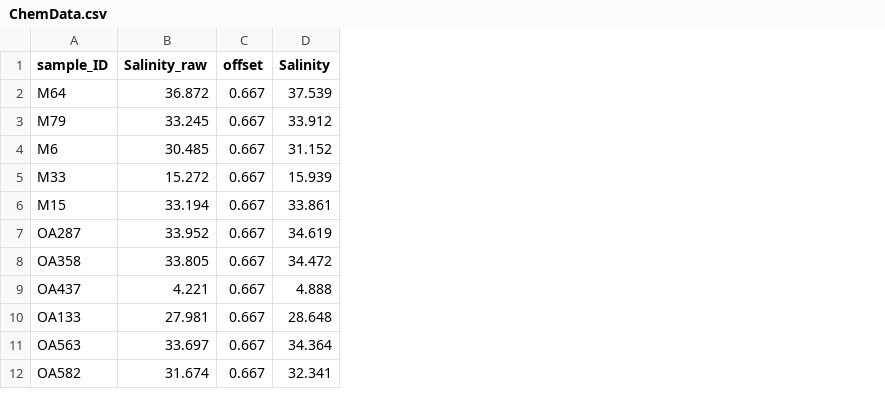
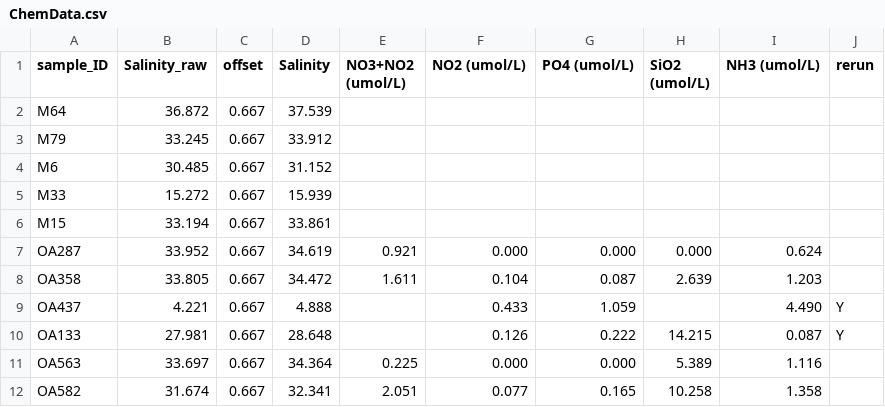
Before and after one commit to njsilbiger/whats_in_your_water, a CSV file: data/ChemData.csv, drawn as a sheet; only a part is shown; the diff names each change by its address in the sheet, - before the commit and + after, or states it on an @@ line.

```diff
--- a/data/ChemData.csv
+++ b/data/ChemData.csv
+column E (NO3+NO2 (umol/L)), rows 7-12: 0.921 | 1.611 |  |  | 0.225 | 2.051
+column F (NO2 (umol/L)), rows 7-12: 0.000 | 0.104 | 0.433 | 0.126 | 0.000 | 0.077
+column G (PO4 (umol/L)), rows 7-12: 0.000 | 0.087 | 1.059 | 0.222 | 0.000 | 0.165
+column H (SiO2 (umol/L)), rows 7-12: 0.000 | 2.639 |  | 14.215 | 5.389 | 10.258
+column I (NH3 (umol/L)), rows 7-12: 0.624 | 1.203 | 4.490 | 0.087 | 1.116 | 1.358
+column J (rerun), rows 9-10: Y | Y
```
Also changed, not shown: 1 other file.
